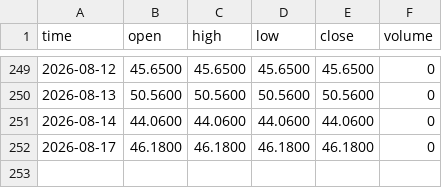
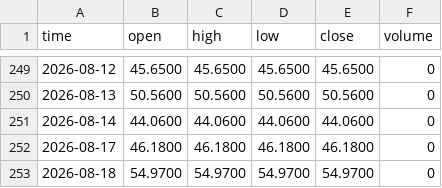
Before and after one commit to ryantrichardson/seed_ryantrichardson_optix, a CSV file: data/AMD_SVR.csv, drawn as a sheet; only a part is shown, gaps mark what is left out.

```diff
--- a/data/AMD_SVR.csv
+++ b/data/AMD_SVR.csv
@@ -252 +252,2 @@ time,open,high,low,close,volume
 2026-08-17,46.1800,46.1800,46.1800,46.1800,0
+2026-08-18,54.9700,54.9700,54.9700,54.9700,0
```
Also changed, not shown: data/AMD_SVR_components.csv, data/PYPL_SVR_components.csv, 22 other files.
